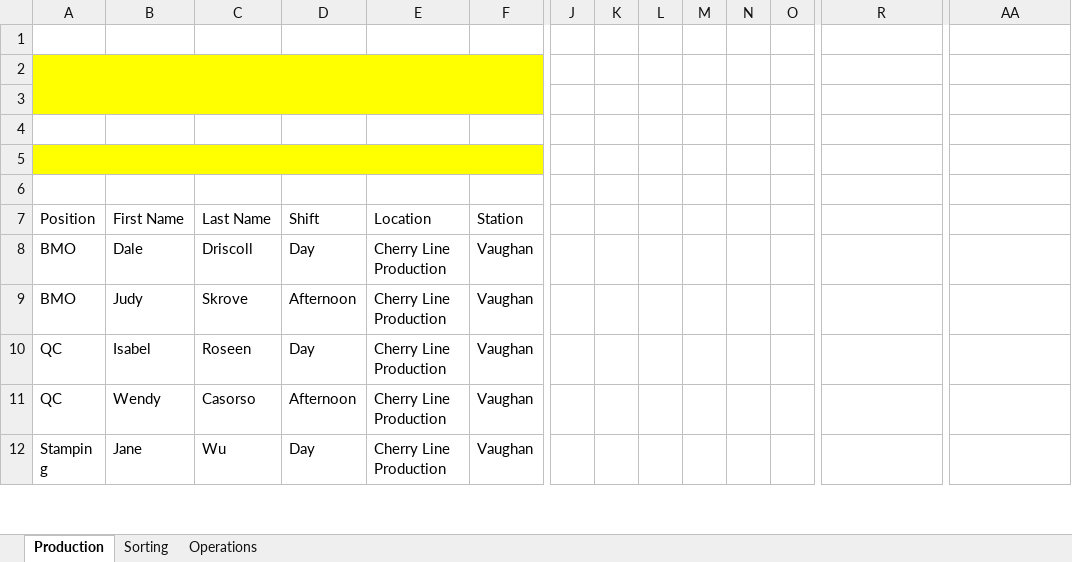
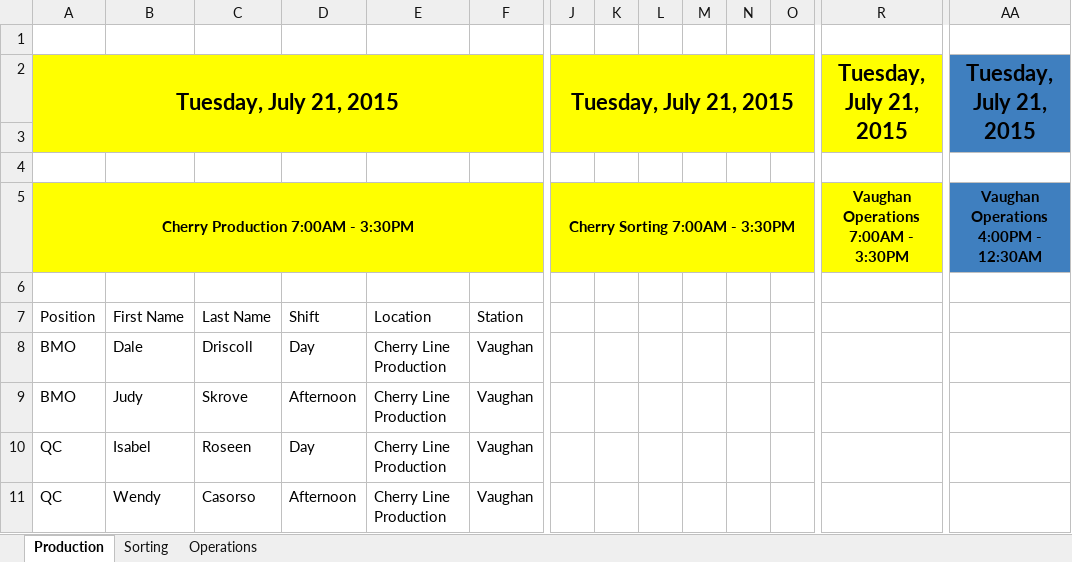
Before and after one commit to alanzanotto/bctree_schedule, an Excel workbook: Schedule.xlsx, sheet Production, drawn as a sheet; only a part is shown, gaps mark what is left out; the shorter side is filled out with more unchanged rows; values as stored, in another font and other column widths than the file's, no borders; removed rows and columns are numbered as before the commit, all else as after; rows hold the shown columns only; the diff covers the shown part only; the diff names each change by its address in the sheet, - before the commit and + after, or states it on an @@ line.

Commit message:
schedule formating

```diff
--- a/Schedule.xlsx (sheet Production)
+++ b/Schedule.xlsx (sheet Production)
+row 2: Tuesday, July 21, 2015 |  |  |  |  |  | Tuesday, July 21, 2015 |  |  |  |  |  | Tuesday, July 21, 2015 | Tuesday, July 21, 2015
-A2:F3 merged
-J3:R3 fill: none
+J3:R3 fill: #FFFF00
-AA3 fill: none
+AA3 fill: #3F7FBF
-A4:F4 fill: #FFFF00
+A4:F4 fill: none
-row 5: (empty)
+row 5: Cherry Production 7:00AM - 3:30PM |  |  |  |  |  | Cherry Sorting 7:00AM - 3:30PM |  |  |  |  |  | Vaughan Operations 7:00AM - 3:30PM | Vaughan Operations 4:00PM - 12:30AM
-A5:R5 fill: none
+A5:R5 fill: #FFFF00
+A5:I5 merged
+J5:Q5 merged
+R5:Z5 merged
-AA5 fill: none
+AA5 fill: #3F7FBF
+AA5:AI5 merged
-row 5: (empty)
```
Also changed, not shown: cell formats elsewhere in this sheet, 1 other file.
